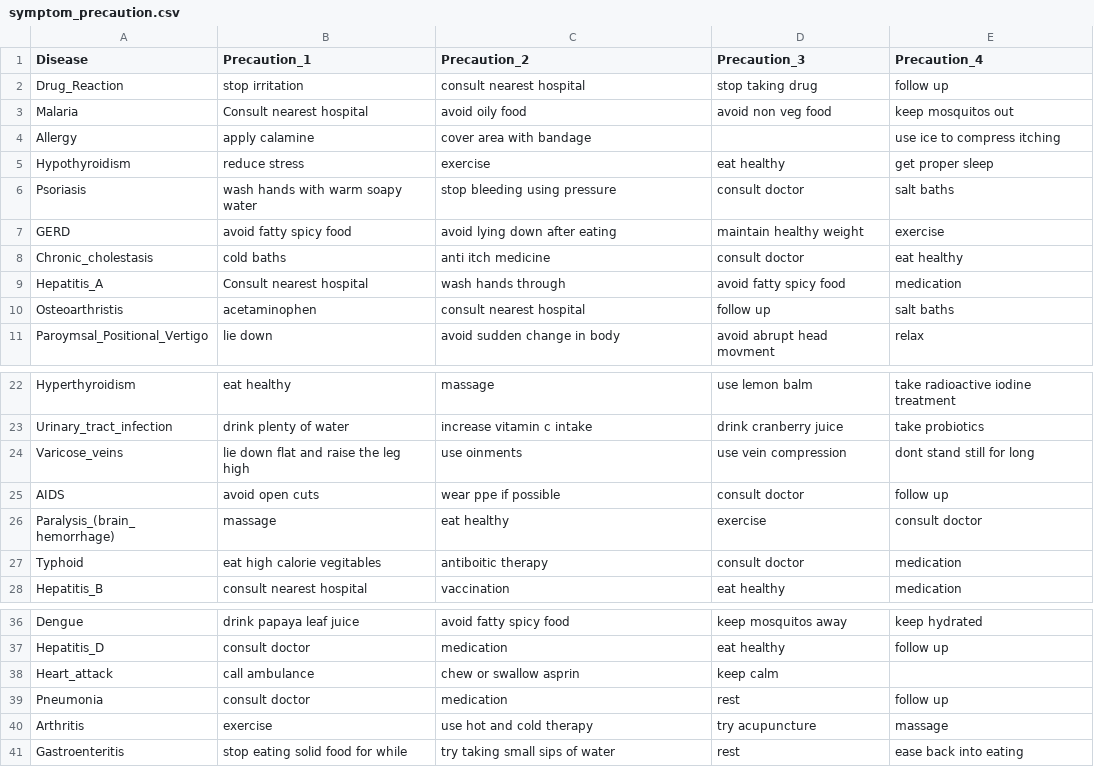
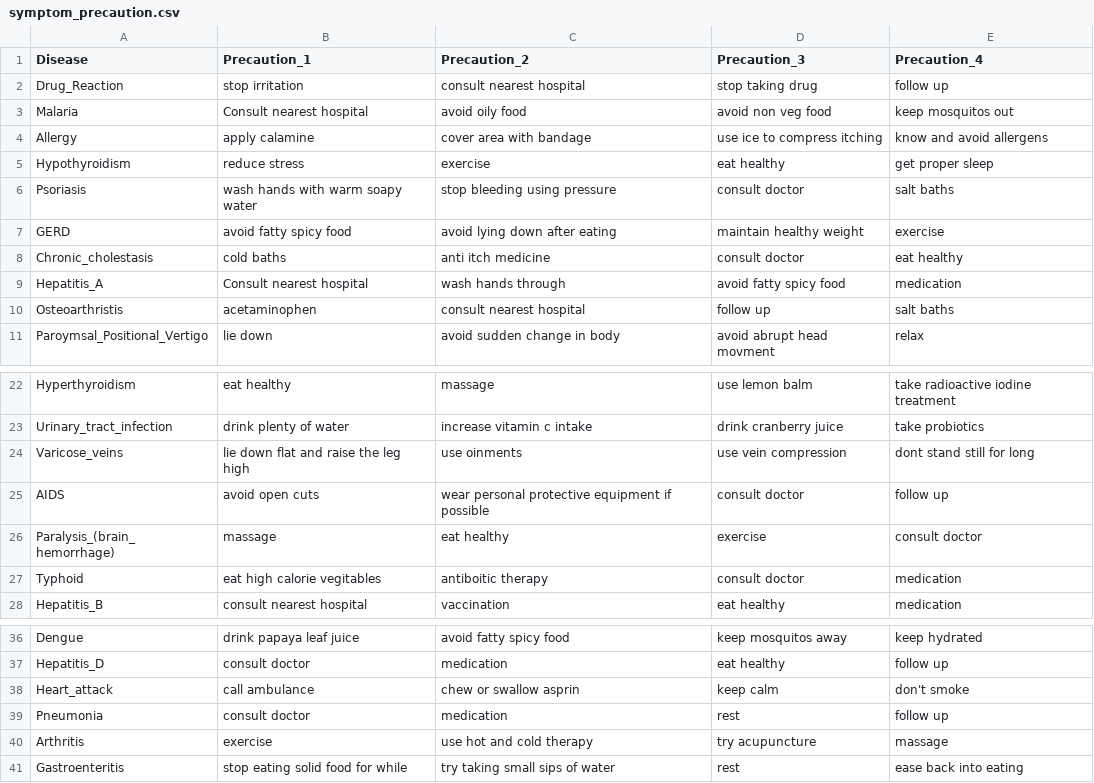
Before and after one commit to TheBlueZayn/Disease-Symptom-Prediction, a CSV file: symptom_precaution.csv, drawn as a sheet; only a part is shown, gaps mark what is left out.

Commit message:
Update symptom_precaution.csv

```diff
--- a/symptom_precaution.csv
+++ b/symptom_precaution.csv
@@ -3,3 +3,3 @@ Drug_Reaction,stop irritation,consult nearest hospital,stop taking drug,follow u
 Malaria,Consult nearest hospital,avoid oily food,avoid non veg food,keep mosquitos out
-Allergy,apply calamine,cover area with bandage,,use ice to compress itching
+Allergy,apply calamine,cover area with bandage,use ice to compress itching,know and avoid allergens
 Hypothyroidism,reduce stress,exercise,eat healthy,get proper sleep
@@ -24,3 +24,3 @@ Urinary_tract_infection,drink plenty of water,increase vitamin c intake,drink cr
 Varicose_veins,lie down flat and raise the leg high,use oinments,use vein compression,dont stand still for long
-AIDS,avoid open cuts,wear ppe if possible,consult doctor,follow up
+AIDS,avoid open cuts,wear personal protective equipment if possible,consult doctor,follow up
 Paralysis_(brain_hemorrhage),massage,eat healthy,exercise,consult doctor
@@ -37,3 +37,3 @@ Dengue,drink papaya leaf juice,avoid fatty spicy food,keep mosquitos away,keep h
 Hepatitis_D,consult doctor,medication,eat healthy,follow up
-Heart_attack,call ambulance,chew or swallow asprin,keep calm,
+Heart_attack,call ambulance,chew or swallow asprin,keep calm,"don't smoke "
 Pneumonia,consult doctor,medication,rest,follow up
```
